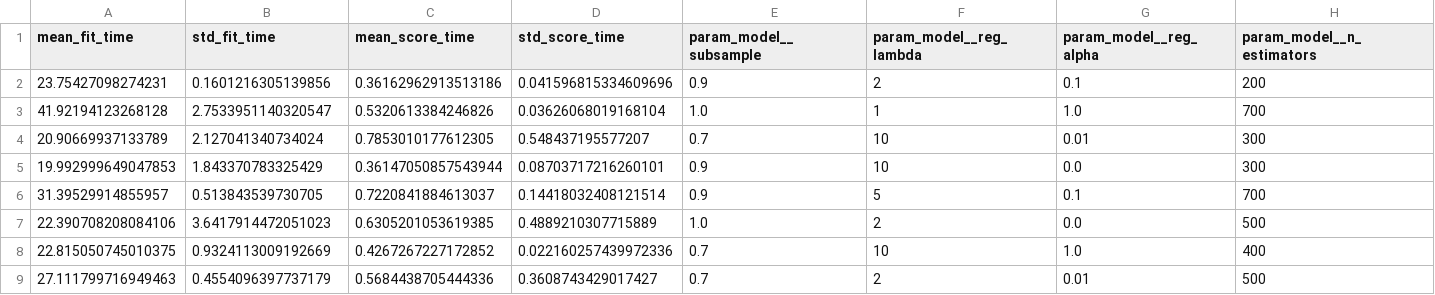
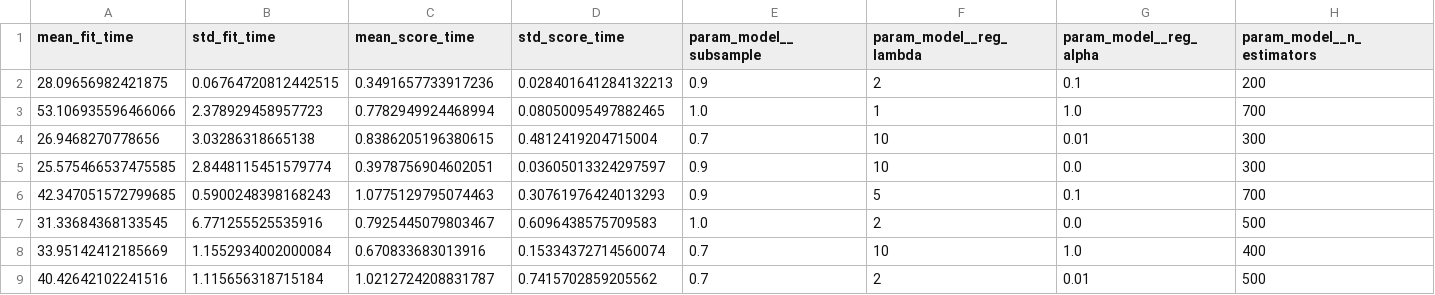
Before and after one commit to Pasiya990/FDM-AutoMobile_Loan_Default_Modelling, a CSV file: experiments/results/xgboost_random_search.csv, drawn as a sheet; only a part is shown; the diff covers the shown part only; the diff names each change by its address in the sheet, - before the commit and + after, or states it on an @@ line.

Commit message:
XGBoost Baselive vs Tunned finalized

```diff
--- a/experiments/results/xgboost_random_search.csv
+++ b/experiments/results/xgboost_random_search.csv
-A2 (mean_fit_time): 23.75427098274231
+A2 (mean_fit_time): 28.09656982421875
-B2 (std_fit_time): 0.1601216305139856
+B2 (std_fit_time): 0.06764720812442515
-C2 (mean_score_time): 0.36162962913513186
+C2 (mean_score_time): 0.3491657733917236
-D2 (std_score_time): 0.041596815334609696
+D2 (std_score_time): 0.028401641284132213
-A3 (mean_fit_time): 41.92194123268128
+A3 (mean_fit_time): 53.106935596466066
-B3 (std_fit_time): 2.7533951140320547
+B3 (std_fit_time): 2.378929458957723
-C3 (mean_score_time): 0.5320613384246826
+C3 (mean_score_time): 0.7782949924468994
-D3 (std_score_time): 0.03626068019168104
+D3 (std_score_time): 0.08050095497882465
-A4 (mean_fit_time): 20.90669937133789
+A4 (mean_fit_time): 26.9468270778656
-B4 (std_fit_time): 2.127041340734024
+B4 (std_fit_time): 3.03286318665138
-C4 (mean_score_time): 0.7853010177612305
+C4 (mean_score_time): 0.8386205196380615
-D4 (std_score_time): 0.548437195577207
+D4 (std_score_time): 0.4812419204715004
-A5 (mean_fit_time): 19.992999649047853
+A5 (mean_fit_time): 25.575466537475585
-B5 (std_fit_time): 1.843370783325429
+B5 (std_fit_time): 2.8448115451579774
-C5 (mean_score_time): 0.36147050857543944
+C5 (mean_score_time): 0.3978756904602051
-D5 (std_score_time): 0.08703717216260101
+D5 (std_score_time): 0.03605013324297597
-A6 (mean_fit_time): 31.39529914855957
+A6 (mean_fit_time): 42.347051572799685
-B6 (std_fit_time): 0.513843539730705
+B6 (std_fit_time): 0.5900248398168243
-C6 (mean_score_time): 0.7220841884613037
+C6 (mean_score_time): 1.0775129795074463
-D6 (std_score_time): 0.14418032408121514
+D6 (std_score_time): 0.30761976424013293
-A7 (mean_fit_time): 22.390708208084106
+A7 (mean_fit_time): 31.33684368133545
-B7 (std_fit_time): 3.6417914472051023
+B7 (std_fit_time): 6.771255525535916
-C7 (mean_score_time): 0.6305201053619385
+C7 (mean_score_time): 0.7925445079803467
-D7 (std_score_time): 0.4889210307715889
+D7 (std_score_time): 0.6096438575709583
-A8 (mean_fit_time): 22.815050745010375
+A8 (mean_fit_time): 33.95142412185669
-B8 (std_fit_time): 0.9324113009192669
+B8 (std_fit_time): 1.1552934002000084
-C8 (mean_score_time): 0.4267267227172852
+C8 (mean_score_time): 0.670833683013916
-D8 (std_score_time): 0.022160257439972336
+D8 (std_score_time): 0.15334372714560074
-A9 (mean_fit_time): 27.111799716949463
+A9 (mean_fit_time): 40.42642102241516
-B9 (std_fit_time): 0.4554096397737179
+B9 (std_fit_time): 1.115656318715184
-C9 (mean_score_time): 0.5684438705444336
+C9 (mean_score_time): 1.0212724208831787
-D9 (std_score_time): 0.3608743429017427
+D9 (std_score_time): 0.7415702859205562
```
Also changed, not shown: 88 edited cells elsewhere in this file, experiments/results/xgboost_baseline_vs_tuned.csv, 1 other file.
